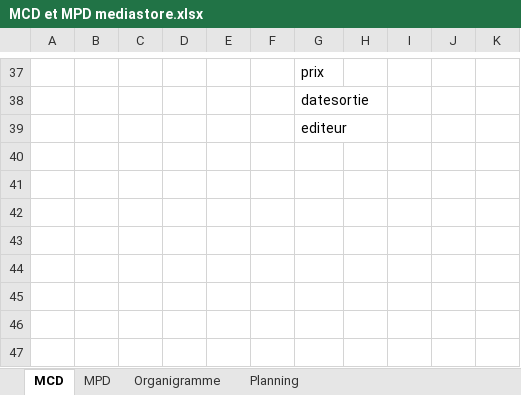
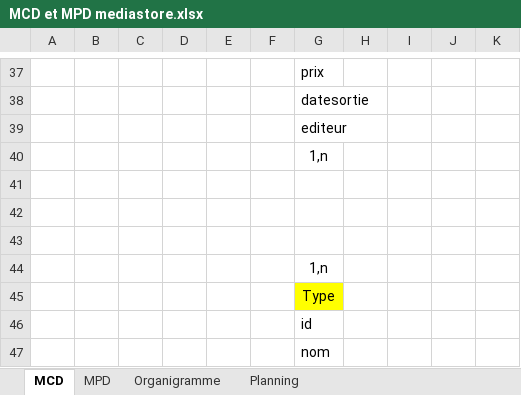
Before and after one commit to QuentinDev/mediastore, an Excel workbook: Livrables/MCD et MPD mediastore.xlsx, sheet MCD, drawn as a sheet; only a part is shown, gaps mark what is left out; values as stored, in another font and other column widths than the file's, no borders; charts and pictures not drawn; the diff names each change by its address in the sheet, - before the commit and + after, or states it on an @@ line.

```diff
--- a/Livrables/MCD et MPD mediastore.xlsx (sheet MCD)
+++ b/Livrables/MCD et MPD mediastore.xlsx (sheet MCD)
+row 40:  |  |  |  |  |  | 1,n
+row 41: (empty)
+row 42: (empty)
+row 43: (empty)
+row 44:  |  |  |  |  |  | 1,n
+row 45:  |  |  |  |  |  | Type
+row 46:  |  |  |  |  |  | id
+row 47:  |  |  |  |  |  | nom
```
Also changed, not shown: sheet Planning, charts or pictures.
